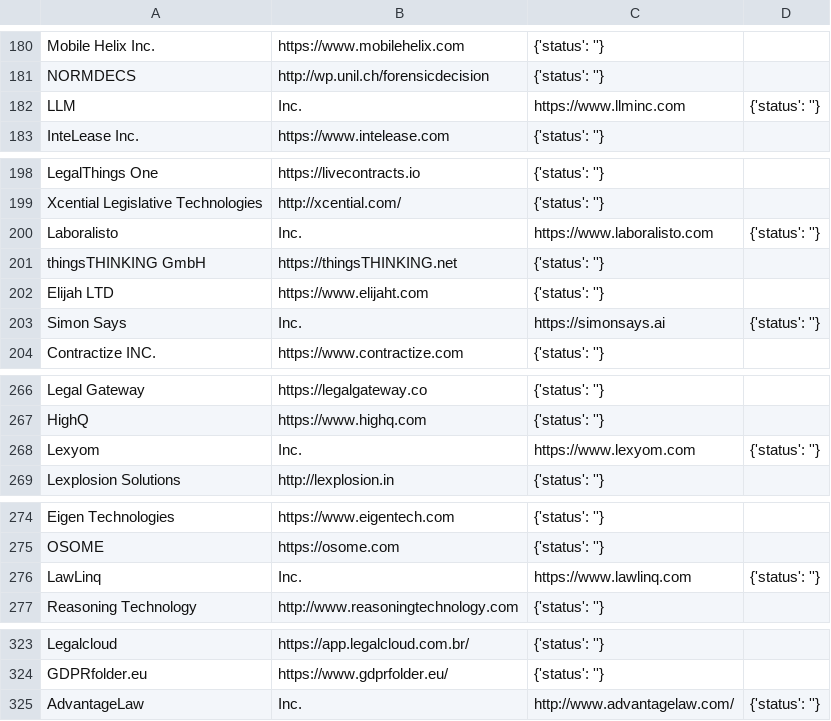
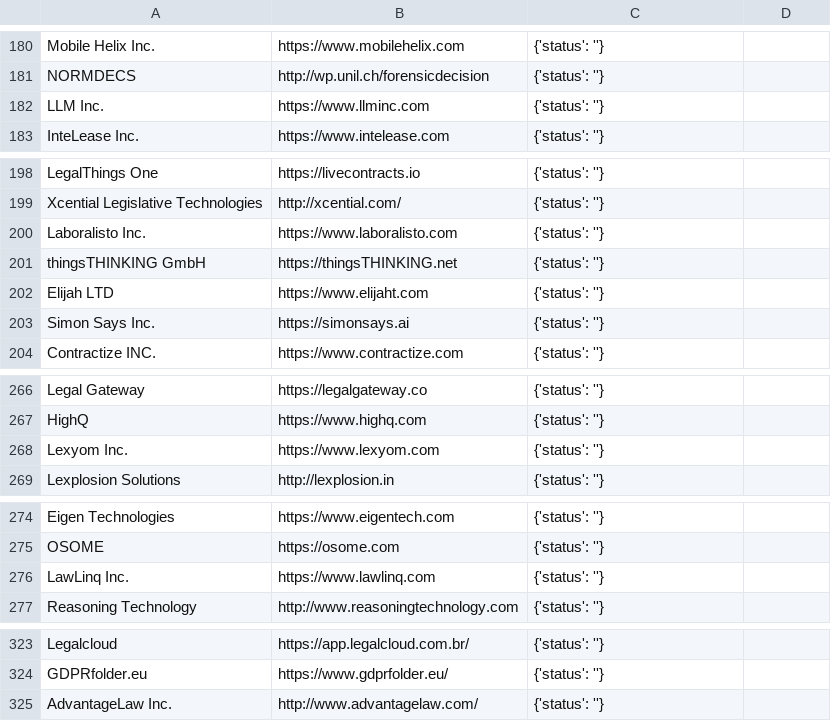
Before and after one commit to NeerajRattehalli/legal.io, a CSV file: TXTFiles/david/david300.csv, drawn as a sheet; only a part is shown, gaps mark what is left out; removed rows and columns are numbered as before the commit, all else as after; the diff covers the shown part only; the diff names each change by its address in the sheet, - before the commit and + after, or states it on an @@ line.

Commit message:
Update david300.csv

```diff
--- a/TXTFiles/david/david300.csv
+++ b/TXTFiles/david/david300.csv
-row 182: LLM | Inc. | https://www.llminc.com | {'status': ''}
+row 182: LLM Inc. | https://www.llminc.com | {'status': ''}
-row 200: Laboralisto | Inc. | https://www.laboralisto.com | {'status': ''}
+row 200: Laboralisto Inc. | https://www.laboralisto.com | {'status': ''}
-row 203: Simon Says | Inc. | https://simonsays.ai | {'status': ''}
+row 203: Simon Says Inc. | https://simonsays.ai | {'status': ''}
-row 268: Lexyom | Inc. | https://www.lexyom.com | {'status': ''}
+row 268: Lexyom Inc. | https://www.lexyom.com | {'status': ''}
-row 276: LawLinq | Inc. | https://www.lawlinq.com | {'status': ''}
+row 276: LawLinq Inc. | https://www.lawlinq.com | {'status': ''}
-row 325: AdvantageLaw | Inc. | http://www.advantagelaw.com/ | {'status': ''}
+row 325: AdvantageLaw Inc. | http://www.advantagelaw.com/ | {'status': ''}
```
Also changed, not shown: 1 edited cell elsewhere in this file.
